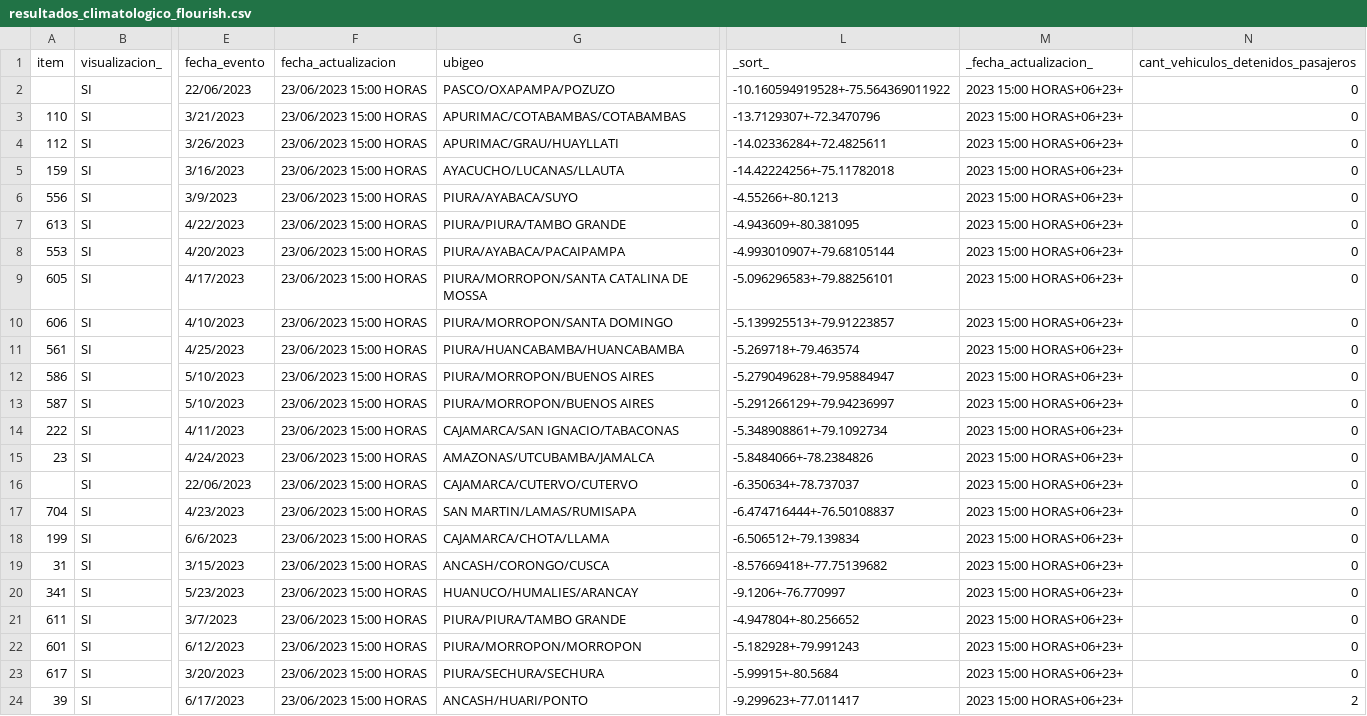
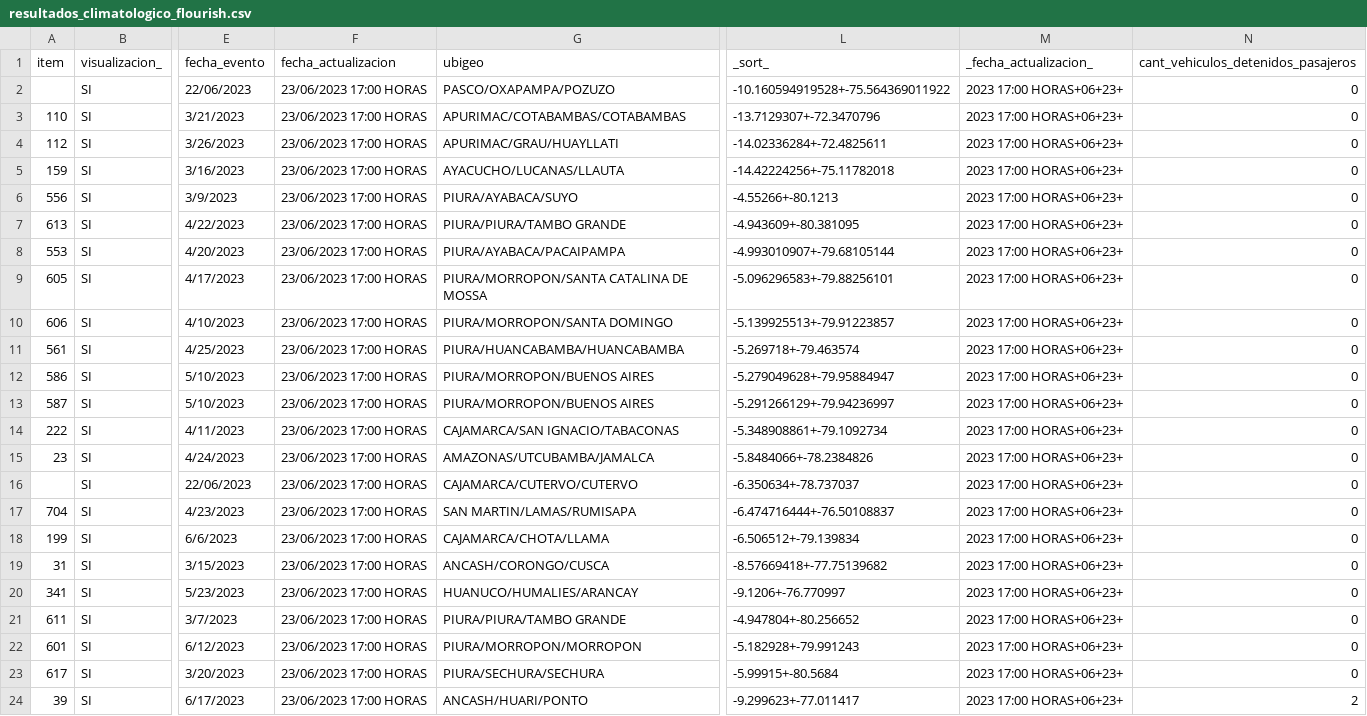
Before and after one commit to annaabsi/scraper-sutran, a CSV file: resultados_flourish/resultados_climatologico_flourish.csv, drawn as a sheet; only a part is shown, gaps mark what is left out; the diff names each change by its address in the sheet, - before the commit and + after, or states it on an @@ line.

```diff
--- a/resultados_flourish/resultados_climatologico_flourish.csv
+++ b/resultados_flourish/resultados_climatologico_flourish.csv
-F2:F24 (fecha_actualizacion): 23/06/2023 15:00 HORAS
+F2:F24 (fecha_actualizacion): 23/06/2023 17:00 HORAS
-M2:M24 (_fecha_actualizacion_): 2023 15:00 HORAS+06+23+
+M2:M24 (_fecha_actualizacion_): 2023 17:00 HORAS+06+23+
```
Also changed, not shown: 2 other files.
